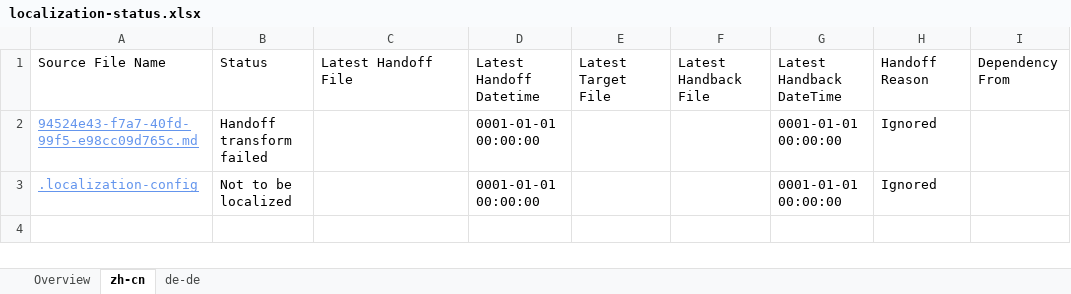
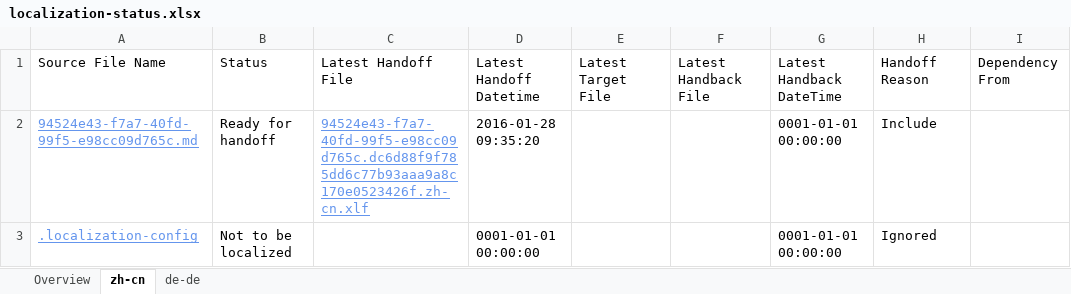
Before and after one commit to OpenLocalizationTestOrg/olhandback, an Excel workbook: ol-handback/OpenLocalizationTest/oltest/xinjiang/localization-status.xlsx, sheet zh-cn, drawn as a sheet; values as stored, in another font and other column widths than the file's, no borders; table styles not drawn; the diff names each change by its address in the sheet, - before the commit and + after, or states it on an @@ line.

Commit message:
Generate Report for handoff

```diff
--- a/ol-handback/OpenLocalizationTest/oltest/xinjiang/localization-status.xlsx (sheet zh-cn)
+++ b/ol-handback/OpenLocalizationTest/oltest/xinjiang/localization-status.xlsx (sheet zh-cn)
-B2: Handoff transform failed
+B2: Ready for handoff
-C2: (empty)
+C2: 94524e43-f7a7-40fd-99f5-e98cc09d765c.dc6d88f9f785dd6c77b93aaa9a8c170e0523426f.zh-cn.xlf
-D2: 0001-01-01 00:00:00
+D2: 2016-01-28 09:35:20
-H2: Ignored
+H2: Include
```
Also changed, not shown: sheet de-de, sheet Overview.
